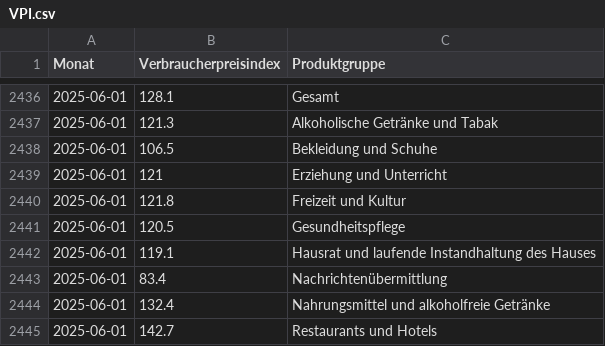
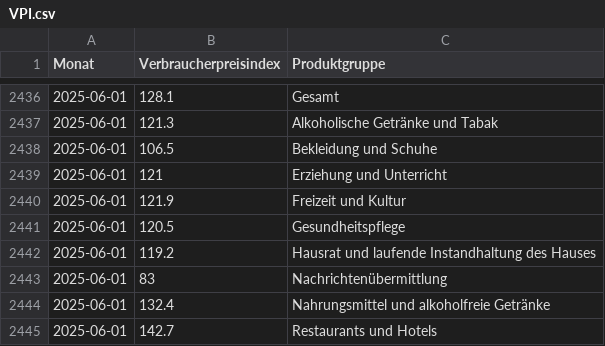
Before and after one commit to schmoigl/tariflohn-tracker, a CSV file: VPI.csv, drawn as a sheet; only a part is shown, gaps mark what is left out; the diff covers the shown part only.

```diff
--- a/VPI.csv
+++ b/VPI.csv
@@ -2439,6 +2439,6 @@ Monat,Verbraucherpreisindex,Produktgruppe
 2025-06-01,121,Erziehung und Unterricht
-2025-06-01,121.8,Freizeit und Kultur
+2025-06-01,121.9,Freizeit und Kultur
 2025-06-01,120.5,Gesundheitspflege
-2025-06-01,119.1,Hausrat und laufende Instandhaltung des Hauses
-2025-06-01,83.4,Nachrichtenübermittlung
+2025-06-01,119.2,Hausrat und laufende Instandhaltung des Hauses
+2025-06-01,83,Nachrichtenübermittlung
 2025-06-01,132.4,Nahrungsmittel und alkoholfreie Getränke
```
Also changed, not shown: 28 added rows elsewhere in this file, PROD.csv, 2 other files.
